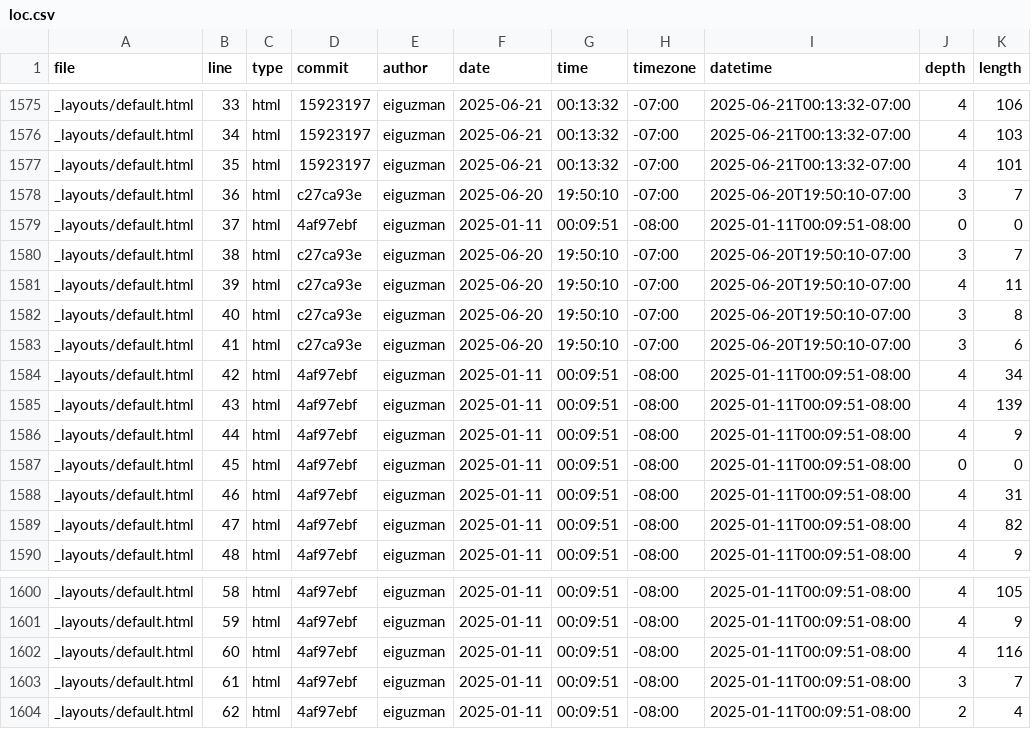
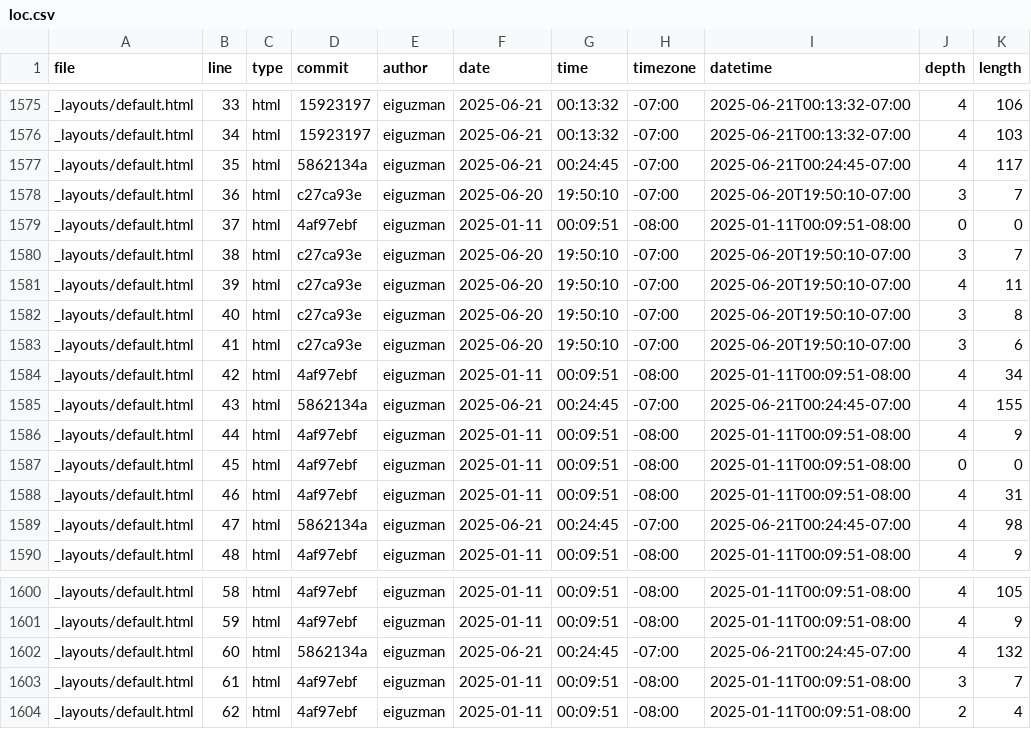
Before and after one commit to eiguzman/portfolio, a CSV file: meta/loc.csv, drawn as a sheet; only a part is shown, gaps mark what is left out.

```diff
--- a/meta/loc.csv
+++ b/meta/loc.csv
@@ -1576,3 +1576,3 @@ _layouts/default.html,33,html,15923197,eiguzman,2025-06-21,00:13:32,-07:00,2025-
 _layouts/default.html,34,html,15923197,eiguzman,2025-06-21,00:13:32,-07:00,2025-06-21T00:13:32-07:00,4,103
-_layouts/default.html,35,html,15923197,eiguzman,2025-06-21,00:13:32,-07:00,2025-06-21T00:13:32-07:00,4,101
+_layouts/default.html,35,html,5862134a,eiguzman,2025-06-21,00:24:45,-07:00,2025-06-21T00:24:45-07:00,4,117
 _layouts/default.html,36,html,c27ca93e,eiguzman,2025-06-20,19:50:10,-07:00,2025-06-20T19:50:10-07:00,3,7
@@ -1584,3 +1584,3 @@ _layouts/default.html,41,html,c27ca93e,eiguzman,2025-06-20,19:50:10,-07:00,2025-
 _layouts/default.html,42,html,4af97ebf,eiguzman,2025-01-11,00:09:51,-08:00,2025-01-11T00:09:51-08:00,4,34
-_layouts/default.html,43,html,4af97ebf,eiguzman,2025-01-11,00:09:51,-08:00,2025-01-11T00:09:51-08:00,4,139
+_layouts/default.html,43,html,5862134a,eiguzman,2025-06-21,00:24:45,-07:00,2025-06-21T00:24:45-07:00,4,155
 _layouts/default.html,44,html,4af97ebf,eiguzman,2025-01-11,00:09:51,-08:00,2025-01-11T00:09:51-08:00,4,9
@@ -1588,3 +1588,3 @@ _layouts/default.html,45,html,4af97ebf,eiguzman,2025-01-11,00:09:51,-08:00,2025-
 _layouts/default.html,46,html,4af97ebf,eiguzman,2025-01-11,00:09:51,-08:00,2025-01-11T00:09:51-08:00,4,31
-_layouts/default.html,47,html,4af97ebf,eiguzman,2025-01-11,00:09:51,-08:00,2025-01-11T00:09:51-08:00,4,82
+_layouts/default.html,47,html,5862134a,eiguzman,2025-06-21,00:24:45,-07:00,2025-06-21T00:24:45-07:00,4,98
 _layouts/default.html,48,html,4af97ebf,eiguzman,2025-01-11,00:09:51,-08:00,2025-01-11T00:09:51-08:00,4,9
@@ -1601,3 +1601,3 @@ _layouts/default.html,58,html,4af97ebf,eiguzman,2025-01-11,00:09:51,-08:00,2025-
 _layouts/default.html,59,html,4af97ebf,eiguzman,2025-01-11,00:09:51,-08:00,2025-01-11T00:09:51-08:00,4,9
-_layouts/default.html,60,html,4af97ebf,eiguzman,2025-01-11,00:09:51,-08:00,2025-01-11T00:09:51-08:00,4,116
+_layouts/default.html,60,html,5862134a,eiguzman,2025-06-21,00:24:45,-07:00,2025-06-21T00:24:45-07:00,4,132
 _layouts/default.html,61,html,4af97ebf,eiguzman,2025-01-11,00:09:51,-08:00,2025-01-11T00:09:51-08:00,3,7
```
